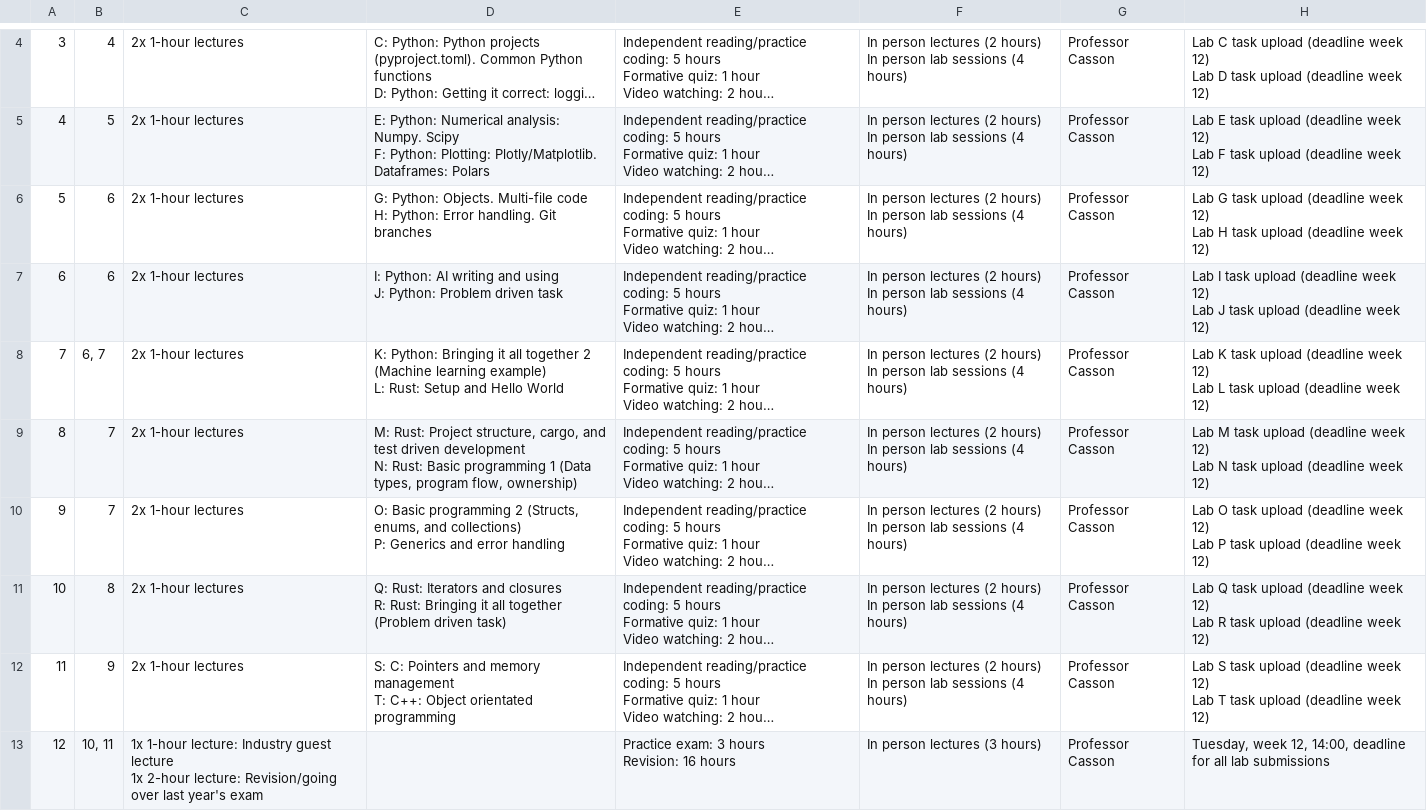
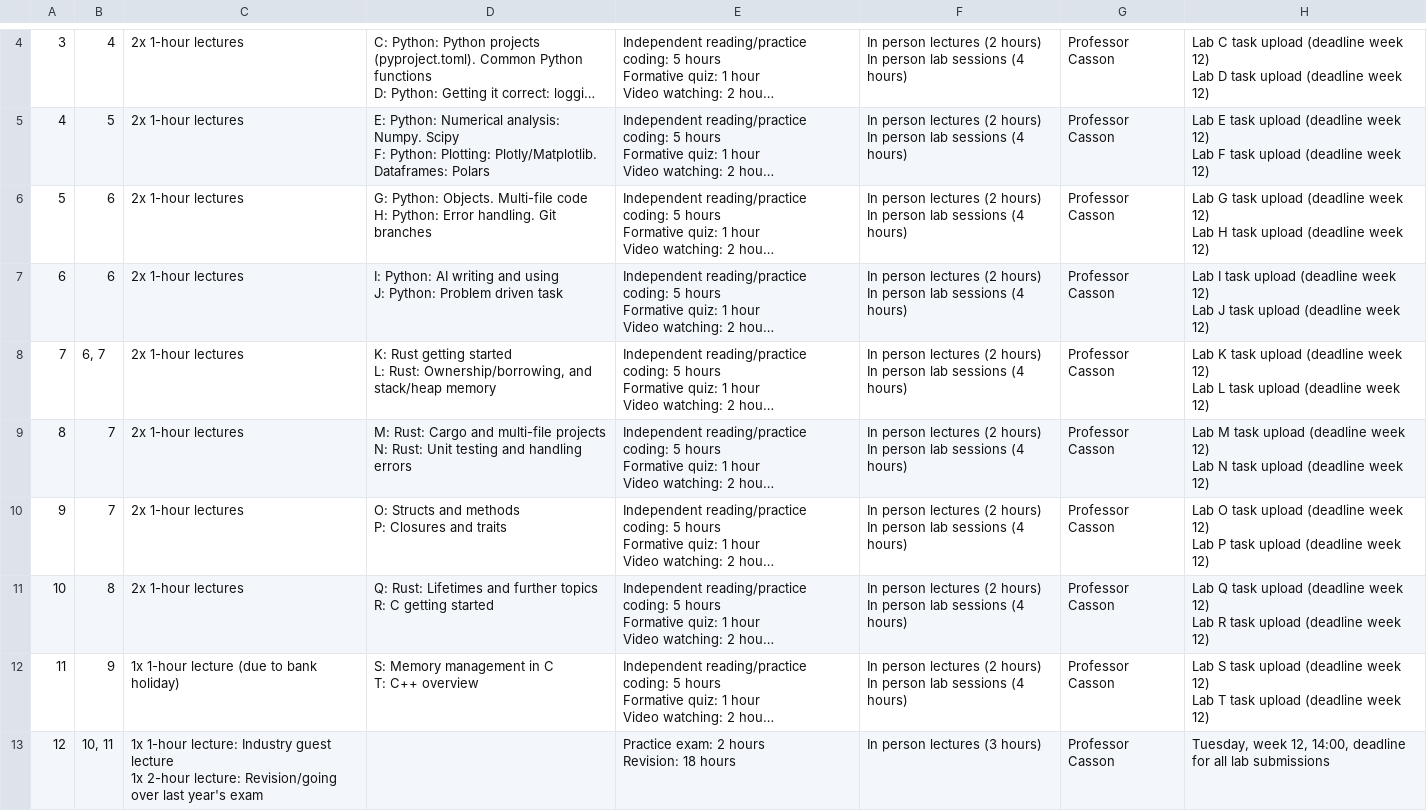
Before and after one commit to UOM-EEE-EEEN11202/uom-eee-eeen11202.github.io, a CSV file: docs/chapters/course_administration/unit_delivery_plan.csv, drawn as a sheet; only a part is shown, gaps mark what is left out; long unchanged cells end in …; ↵ is a line break in a cell; the diff names each change by its address in the sheet, - before the commit and + after, or states it on an @@ line.

```diff
--- a/docs/chapters/course_administration/unit_delivery_plan.csv
+++ b/docs/chapters/course_administration/unit_delivery_plan.csv
-D8: K: Python: Bringing it all together 2 (Machine learning example) ↵ L: Rust: Setup and Hello World
+D8: K: Rust getting started ↵ L: Rust: Ownership/borrowing, and stack/heap memory
-D9: M: Rust: Project structure, cargo, and test driven development ↵ N: Rust: Basic programming 1 (Data types, program flow, ownership)
+D9: M: Rust: Cargo and multi-file projects ↵ N: Rust: Unit testing and handling errors
-D10: O: Basic programming 2 (Structs, enums, and collections) ↵ P: Generics and error handling
+D10: O: Structs and methods ↵ P: Closures and traits
-D11: Q: Rust: Iterators and closures ↵ R: Rust: Bringing it all together (Problem driven task)
+D11: Q: Rust: Lifetimes and further topics ↵ R: C getting started
-C12: 2x 1-hour lectures
+C12: 1x 1-hour lecture (due to bank holiday)
-D12: S: C: Pointers and memory management ↵ T: C++: Object orientated programming
+D12: S: Memory management in C ↵ T: C++ overview
-E13: Practice exam: 3 hours ↵ Revision: 16 hours
+E13: Practice exam: 2 hours ↵ Revision: 18 hours
```
Also changed, not shown: 1 other file.
